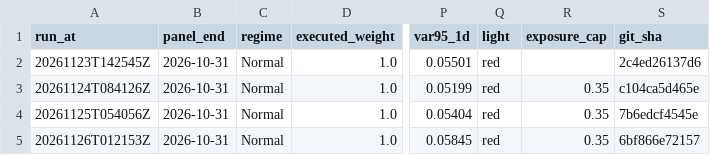
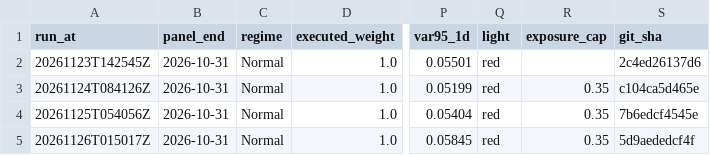
Before and after one commit to 9-Security/tech-cycle-dashboard, a CSV file: data/history.csv, drawn as a sheet; only a part is shown, gaps mark what is left out; the diff names each change by its address in the sheet, - before the commit and + after, or states it on an @@ line.

```diff
--- a/data/history.csv
+++ b/data/history.csv
-A5 (run_at): 20261126T012153Z
+A5 (run_at): 20261126T015017Z
-S5 (git_sha): 6bf866e72157
+S5 (git_sha): 5d9aededcf4f
```
Also changed, not shown: data/panel_monthly.csv, 14 other files.
